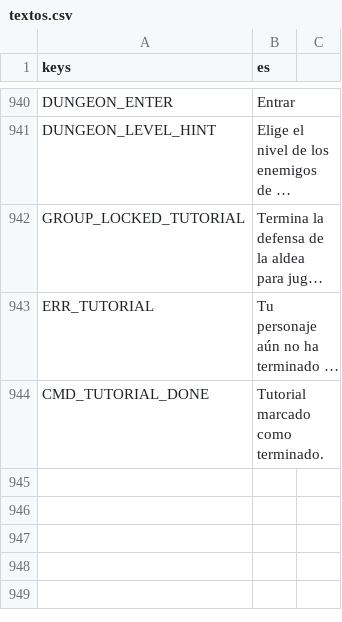
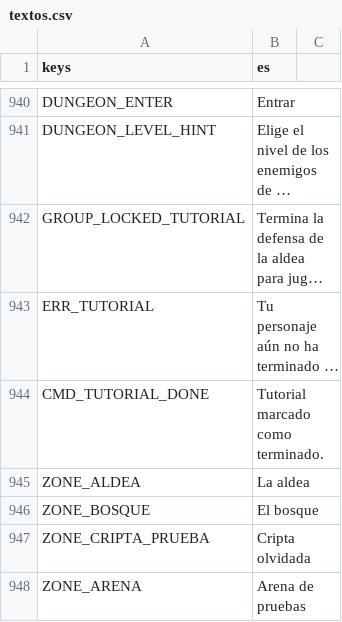
Before and after one commit to CabadaAndres11/thalandor-online-3d, a CSV file: data/texts/textos.csv, drawn as a sheet; only a part is shown, gaps mark what is left out; long unchanged cells end in …; the diff names each change by its address in the sheet, - before the commit and + after, or states it on an @@ line.

```diff
--- a/data/texts/textos.csv
+++ b/data/texts/textos.csv
+row 945: ZONE_ALDEA | La aldea
+row 946: ZONE_BOSQUE | El bosque
+row 947: ZONE_CRIPTA_PRUEBA | Cripta olvidada
+row 948: ZONE_ARENA | Arena de pruebas
```
Also changed, not shown: 12 other files.
